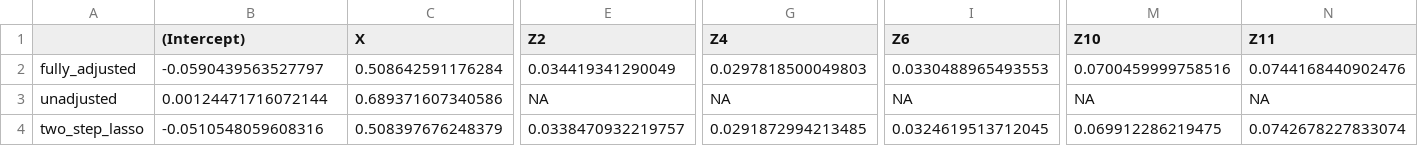
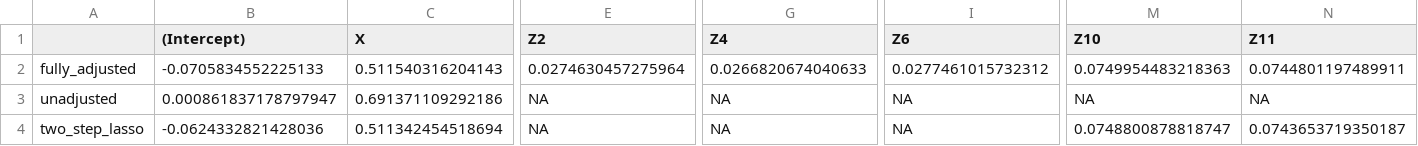
Before and after one commit to RaspberryEmma/Missingness-Sim-Study-Data-Postprocessing, a CSV file: data/scenario_5/method_dichotomize_MAR_coefs.csv, drawn as a sheet; only a part is shown, gaps mark what is left out; the diff covers the shown part only; the diff names each change by its address in the sheet, - before the commit and + after, or states it on an @@ line.

```diff
--- a/data/scenario_5/method_dichotomize_MAR_coefs.csv
+++ b/data/scenario_5/method_dichotomize_MAR_coefs.csv
-B2 ((Intercept)): -0.0590439563527797
+B2 ((Intercept)): -0.0705834552225133
-C2 (X): 0.508642591176284
+C2 (X): 0.511540316204143
-E2 (Z2): 0.034419341290049
+E2 (Z2): 0.0274630457275964
-G2 (Z4): 0.0297818500049803
+G2 (Z4): 0.0266820674040633
-I2 (Z6): 0.0330488965493553
+I2 (Z6): 0.0277461015732312
-M2 (Z10): 0.0700459999758516
+M2 (Z10): 0.0749954483218363
-N2 (Z11): 0.0744168440902476
+N2 (Z11): 0.0744801197489911
-B3 ((Intercept)): 0.00124471716072144
+B3 ((Intercept)): 0.000861837178797947
-C3 (X): 0.689371607340586
+C3 (X): 0.691371109292186
-B4 ((Intercept)): -0.0510548059608316
+B4 ((Intercept)): -0.0624332821428036
-C4 (X): 0.508397676248379
+C4 (X): 0.511342454518694
-E4 (Z2): 0.0338470932219757
+E4 (Z2): NA
-G4 (Z4): 0.0291872994213485
+G4 (Z4): NA
-I4 (Z6): 0.0324619513712045
+I4 (Z6): NA
-M4 (Z10): 0.069912286219475
+M4 (Z10): 0.0748800878818747
-N4 (Z11): 0.0742678227833074
+N4 (Z11): 0.0743653719350187
```
Also changed, not shown: 93 edited cells elsewhere in this file, data/scenario_1/method_CCA_MCAR_coefs.csv, data/scenario_1/method_CCA_MNAR_coefs.csv, 46 other files.
